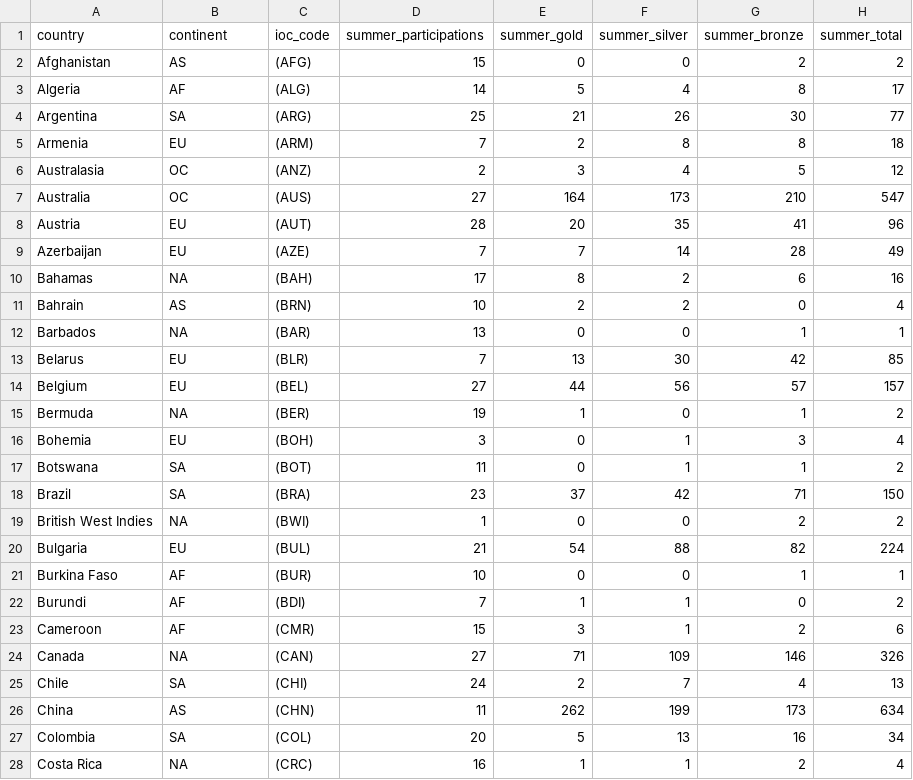
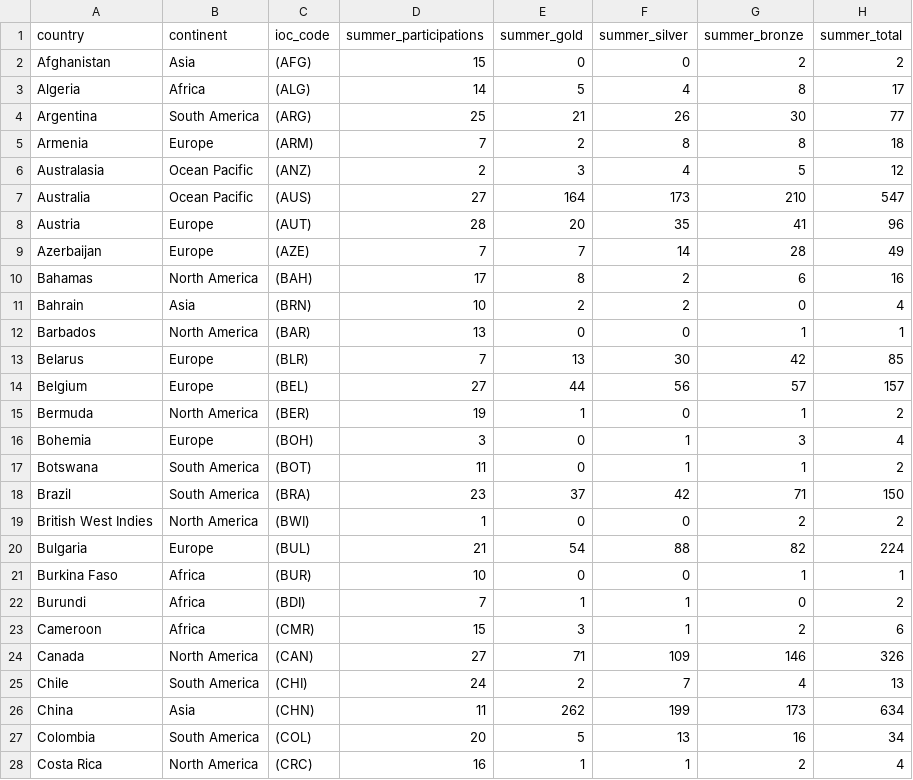
Before and after one commit to Andy-szy/Assignment2, a CSV file: data/countries_medals.csv, drawn as a sheet; only a part is shown; the diff covers the shown part only; the diff names each change by its address in the sheet, - before the commit and + after, or states it on an @@ line.

Commit message:
modify data

```diff
--- a/data/countries_medals.csv
+++ b/data/countries_medals.csv
-B2 (continent): AS
+B2 (continent): Asia
-B3 (continent): AF
+B3 (continent): Africa
-B4 (continent): SA
+B4 (continent): South America
-B5 (continent): EU
+B5 (continent): Europe
-B6:B7 (continent): OC
+B6:B7 (continent): Ocean Pacific
-B8:B9 (continent): EU
+B8:B9 (continent): Europe
-B10 (continent): NA
+B10 (continent): North America
-B11 (continent): AS
+B11 (continent): Asia
-B12 (continent): NA
+B12 (continent): North America
-B13:B14 (continent): EU
+B13:B14 (continent): Europe
-B15 (continent): NA
+B15 (continent): North America
-B16 (continent): EU
+B16 (continent): Europe
-B17:B18 (continent): SA
+B17:B18 (continent): South America
-B19 (continent): NA
+B19 (continent): North America
-B20 (continent): EU
+B20 (continent): Europe
-B21:B23 (continent): AF
+B21:B23 (continent): Africa
-B24 (continent): NA
+B24 (continent): North America
-B25 (continent): SA
+B25 (continent): South America
-B26 (continent): AS
+B26 (continent): Asia
-B27 (continent): SA
+B27 (continent): South America
-B28 (continent): NA
+B28 (continent): North America
```
Also changed, not shown: 129 edited cells elsewhere in this file, 1 other file.
